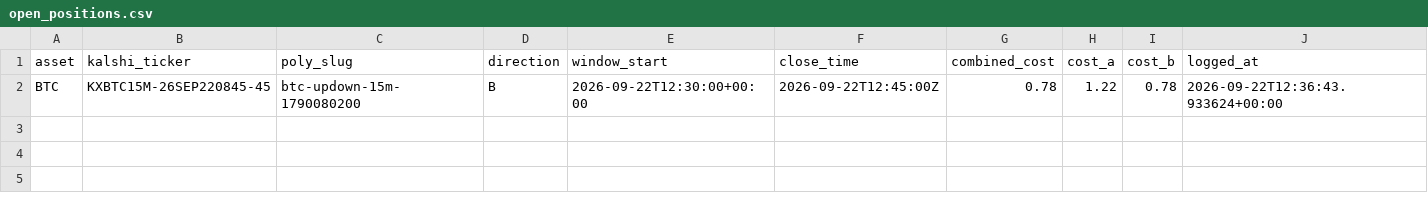
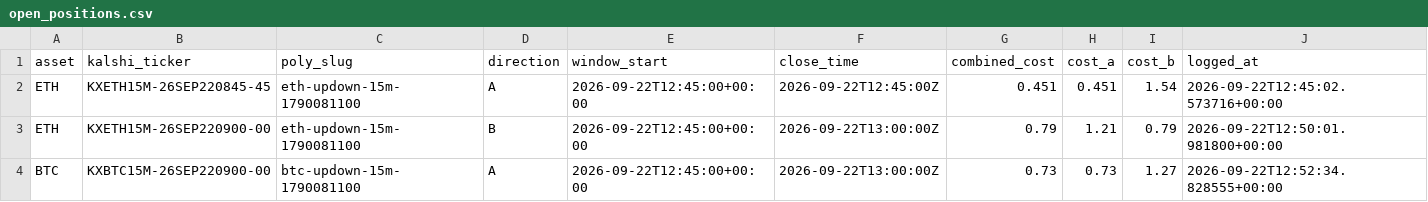
Before and after one commit to Prinxe-crypto/reference-gap-bot-v2, a CSV file: open_positions.csv, drawn as a sheet.

```diff
--- a/open_positions.csv
+++ b/open_positions.csv
@@ -1,2 +1,4 @@
 asset,kalshi_ticker,poly_slug,direction,window_start,close_time,combined_cost,cost_a,cost_b,logged_at
-BTC,KXBTC15M-26SEP220845-45,btc-updown-15m-1790080200,B,2026-09-22T12:30:00+00:00,2026-09-22T12:45:00Z,0.78,1.22,0.78,2026-09-22T12:36:43.933624+00:00
+ETH,KXETH15M-26SEP220845-45,eth-updown-15m-1790081100,A,2026-09-22T12:45:00+00:00,2026-09-22T12:45:00Z,0.451,0.451,1.54,2026-09-22T12:45:02.573716+00:00
+ETH,KXETH15M-26SEP220900-00,eth-updown-15m-1790081100,B,2026-09-22T12:45:00+00:00,2026-09-22T13:00:00Z,0.79,1.21,0.79,2026-09-22T12:50:01.981800+00:00
+BTC,KXBTC15M-26SEP220900-00,btc-updown-15m-1790081100,A,2026-09-22T12:45:00+00:00,2026-09-22T13:00:00Z,0.73,0.73,1.27,2026-09-22T12:52:34.828555+00:00
```
Also changed, not shown: closed_positions.csv.
